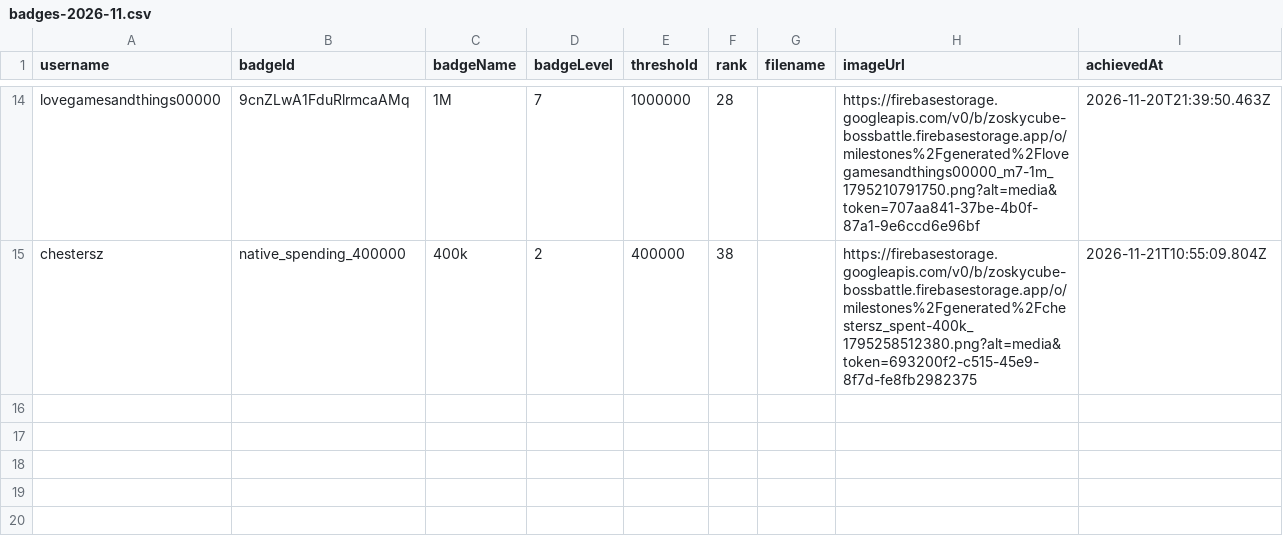
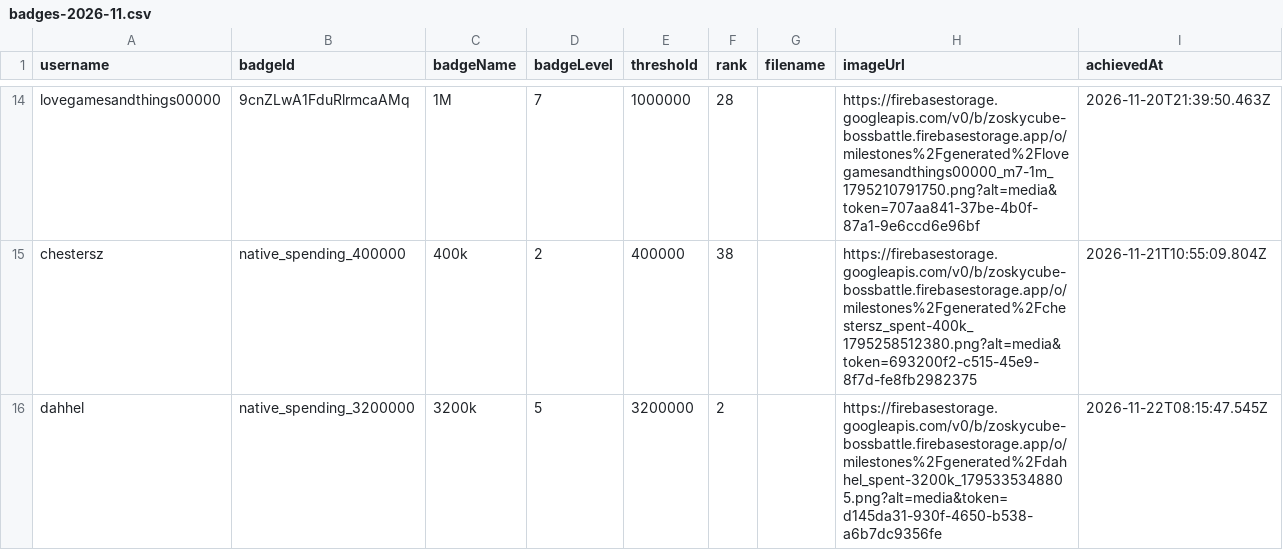
Before and after one commit to zosky/zoskyCube-archive, a CSV file: data/badges-2026-11.csv, drawn as a sheet; only a part is shown, gaps mark what is left out.

```diff
--- a/data/badges-2026-11.csv
+++ b/data/badges-2026-11.csv
@@ -15 +15,2 @@ lovegamesandthings00000,9cnZLwA1FduRlrmcaAMq,1M,7,1000000,28,,https://firebasest
 chestersz,native_spending_400000,400k,2,400000,38,,https://firebasestorage.googleapis.com/v0/b/zoskycube-bossbattle.firebasestorage.app/o/milestones%2Fgenerated%2Fchestersz_spent-400k_1795258512380.png?alt=media&token=693200f2-c515-45e9-8f7d-fe8fb2982375,2026-11-21T10:55:09.804Z
+dahhel,native_spending_3200000,3200k,5,3200000,2,,https://firebasestorage.googleapis.com/v0/b/zoskycube-bossbattle.firebasestorage.app/o/milestones%2Fgenerated%2Fdahhel_spent-3200k_1795335348805.png?alt=media&token=d145da31-930f-4650-b538-a6b7dc9356fe,2026-11-22T08:15:47.545Z
```
Also changed, not shown: data/bootloop-handouts-2026-11.csv, data/bootloop-sessions-2026-11.csv, 6 other files.
